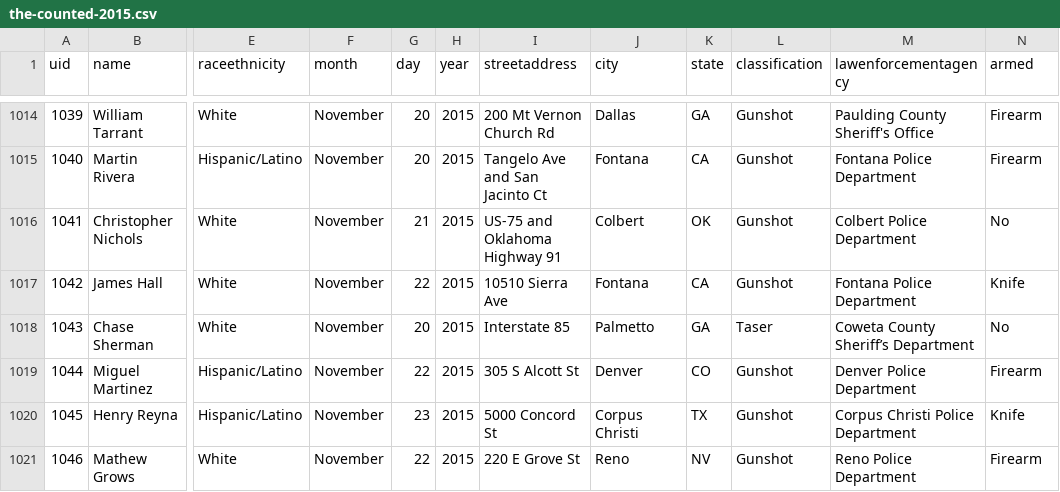
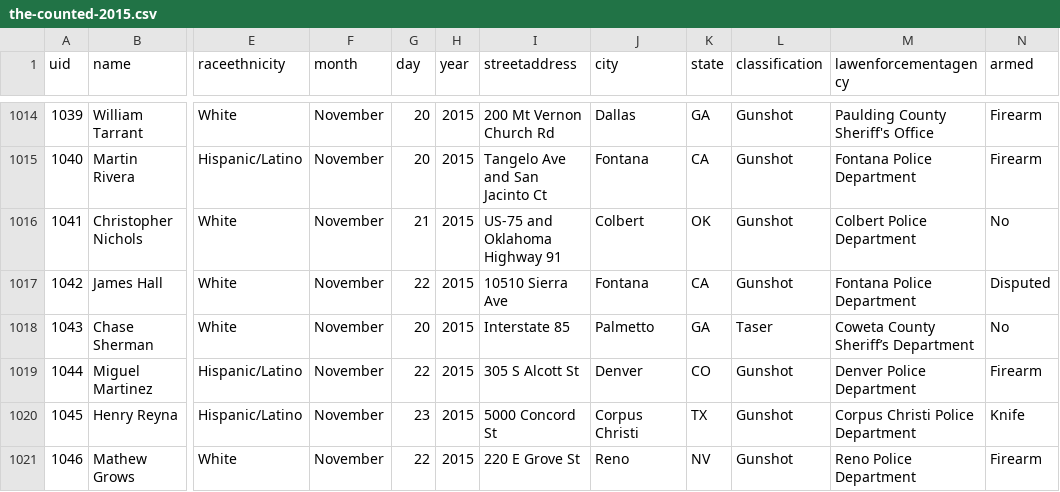
Before and after one commit to tigrevol8888/thecounted, a CSV file: data/the-counted-2015.csv, drawn as a sheet; only a part is shown, gaps mark what is left out; the diff names each change by its address in the sheet, - before the commit and + after, or states it on an @@ line.

Commit message:
Update James Hall

```diff
--- a/data/the-counted-2015.csv
+++ b/data/the-counted-2015.csv
-N1017 (armed): Knife
+N1017 (armed): Disputed
```
